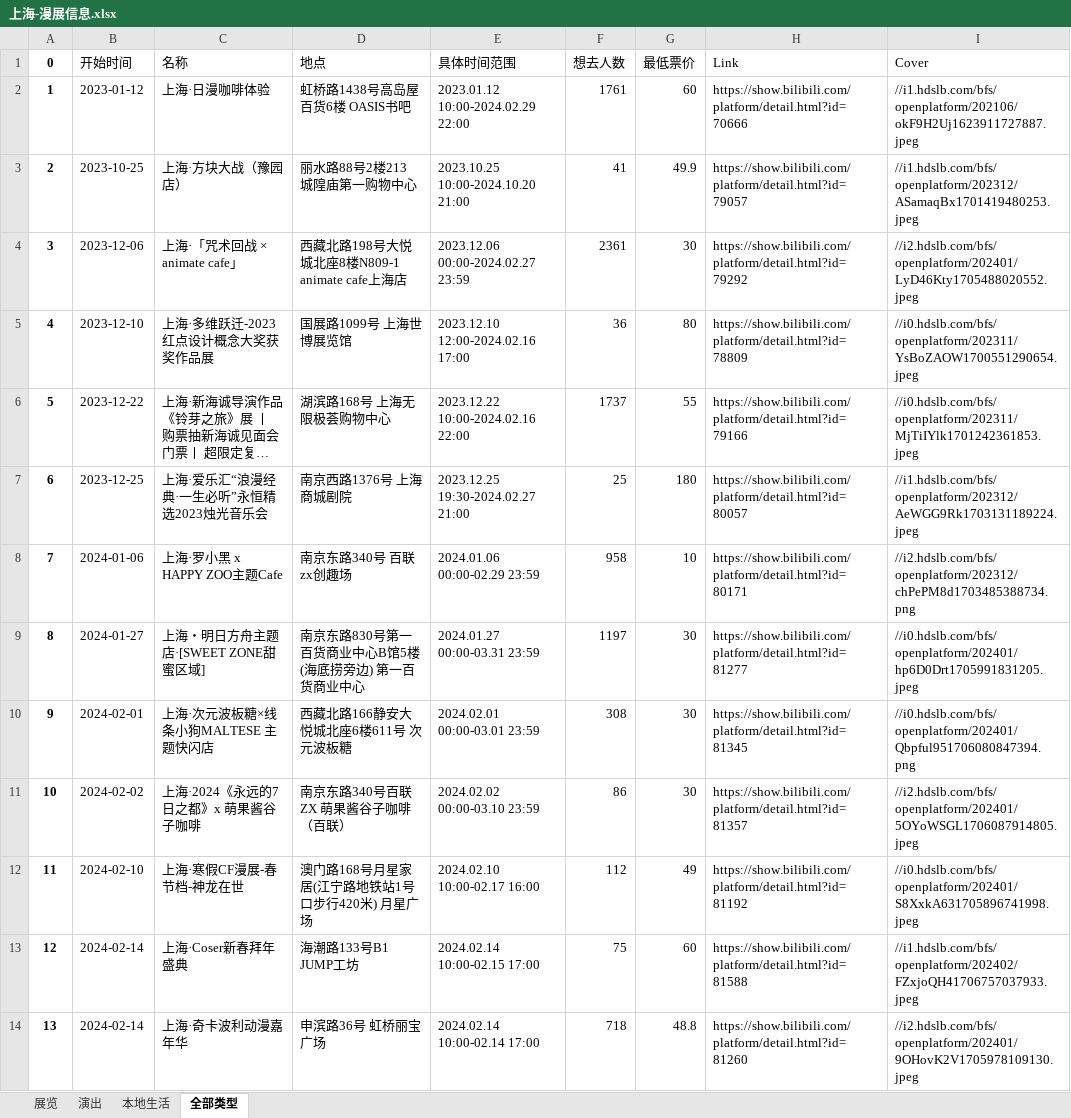
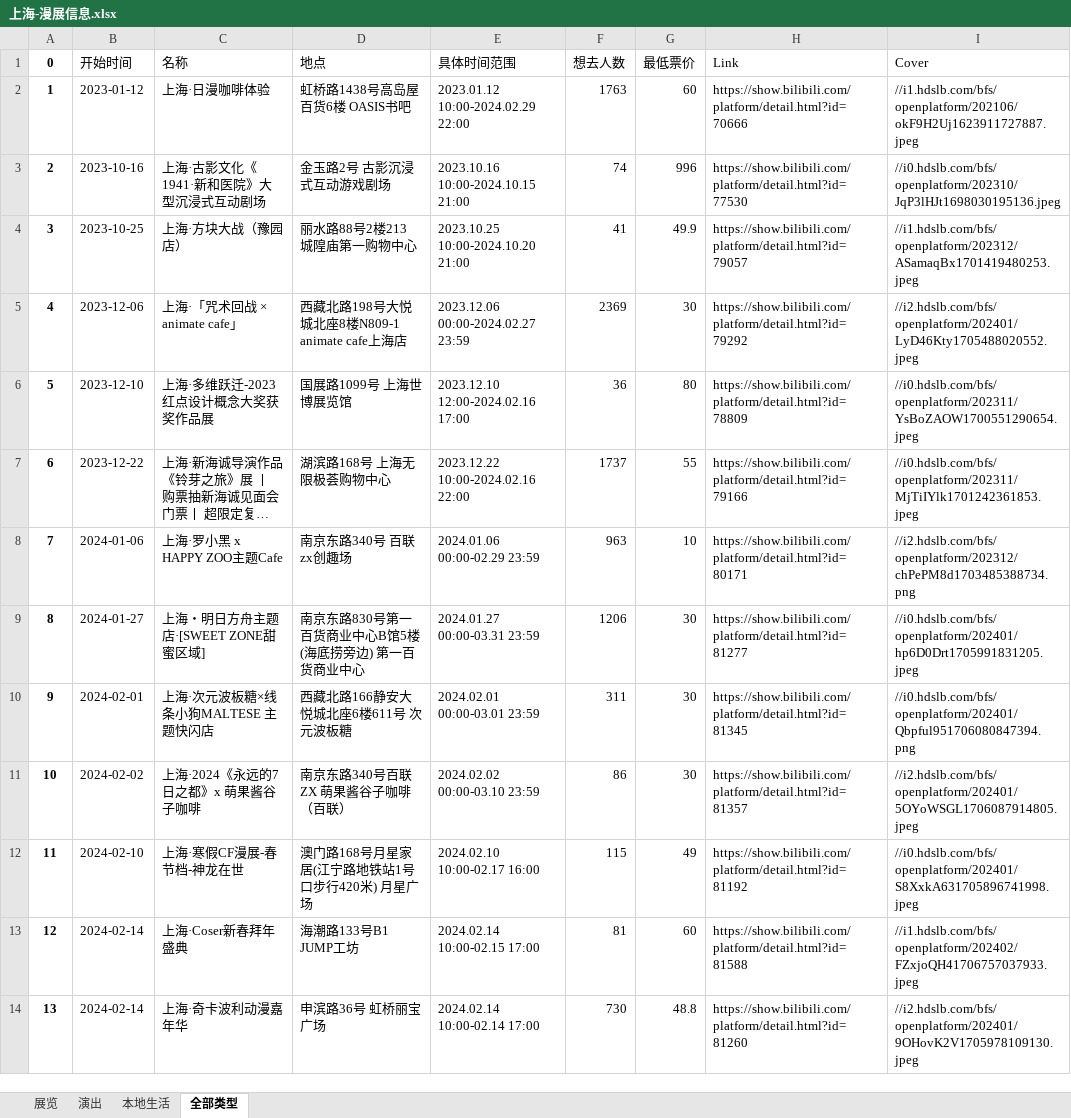
Before and after one commit to liuly0322/BilibiliAnimationExhibitionInformationCollection, an Excel workbook: 上海-漫展信息.xlsx, sheet 全部类型, drawn as a sheet; only a part is shown; long unchanged cells end in …; values as stored, in another font and other column widths than the file's, no borders; removed rows and columns are numbered as before the commit, all else as after; the diff covers the shown part only; the diff names each change by its address in the sheet, - before the commit and + after, or states it on an @@ line.

```diff
--- a/上海-漫展信息.xlsx (sheet 全部类型)
+++ b/上海-漫展信息.xlsx (sheet 全部类型)
-F2 (想去人数): 1761
+F2 (想去人数): 1763
+row 3: 2 | 2023-10-16 | 上海·古影文化《1941·新和医院》大型沉浸式互动剧场 | 金玉路2号 古影沉浸式互动游戏剧场 | 2023.10.16 10:00-2024.10.15 21:00 | 74 | 996 | https://show.bilibili.com/platform/detail.html?id=77530 | //i0.hdslb.com/bfs/openplatform/202310/JqP3lHJt1698030195136.jpeg
@@ column A (0) renumbered from row 4 down @@
-F5 (想去人数): 2361
+F5 (想去人数): 2369
-row 7: 6 | 2023-12-25 | 上海·爱乐汇“浪漫经典·一生必听”永恒精选2023烛光音乐会 | 南京西路1376号 上海商城剧院 | 2023.12.25 19:30-2024.02.27 21:00 | 25 | 180 | https://show.bilibili.com/platform/detail.html?id=80057 | //i1.hdslb.com/bfs/openplatform/202312/AeWGG9Rk1703131189224.jpeg
-F8 (想去人数): 958
+F8 (想去人数): 963
-F9 (想去人数): 1197
+F9 (想去人数): 1206
-F10 (想去人数): 308
+F10 (想去人数): 311
-F12 (想去人数): 112
+F12 (想去人数): 115
-F13 (想去人数): 75
+F13 (想去人数): 81
-F14 (想去人数): 718
+F14 (想去人数): 730
```
Also changed, not shown: 1 added row and 22 edited cells elsewhere in this sheet, sheet 展览, sheet 演出, sheet 本地生活, 北京-漫展信息.xlsx, 合肥-漫展信息.xlsx, 16 other files.
